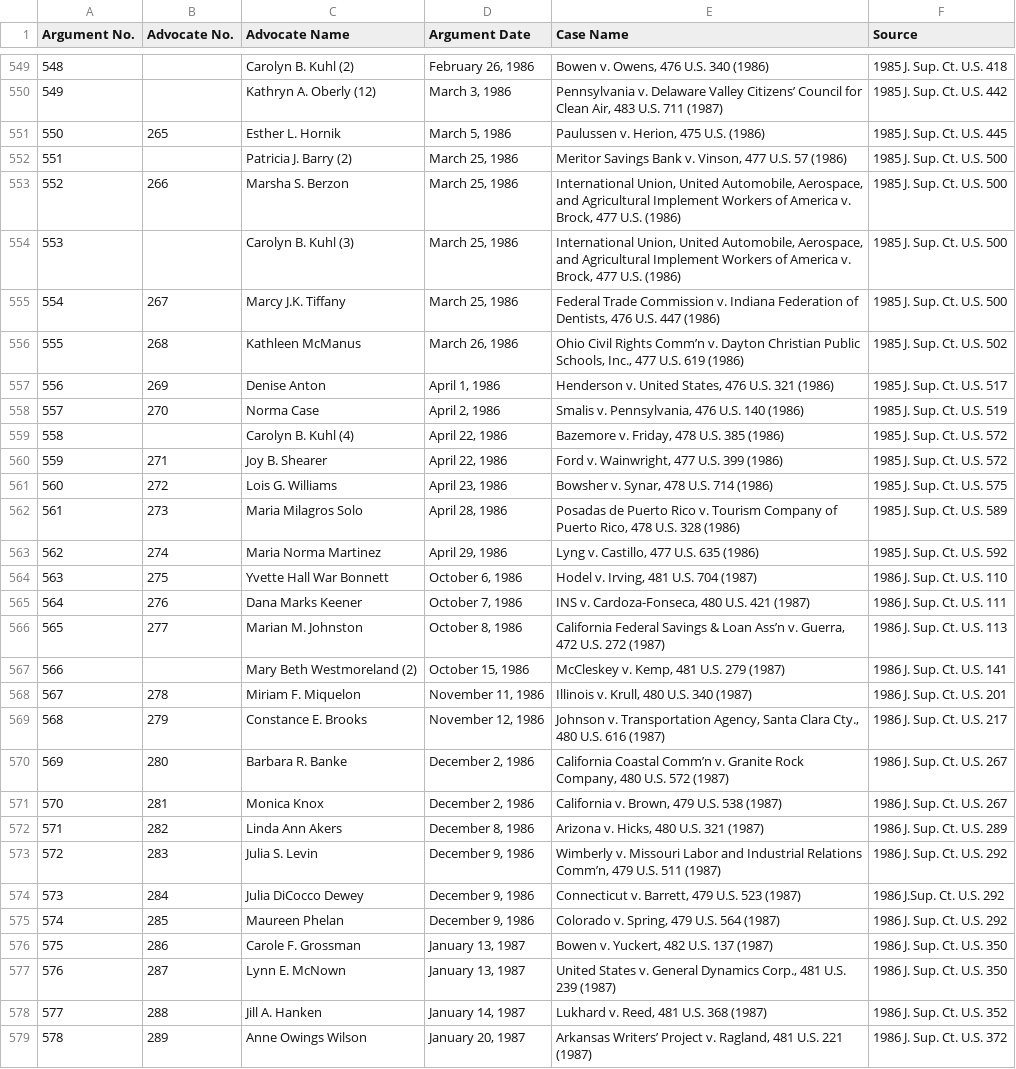
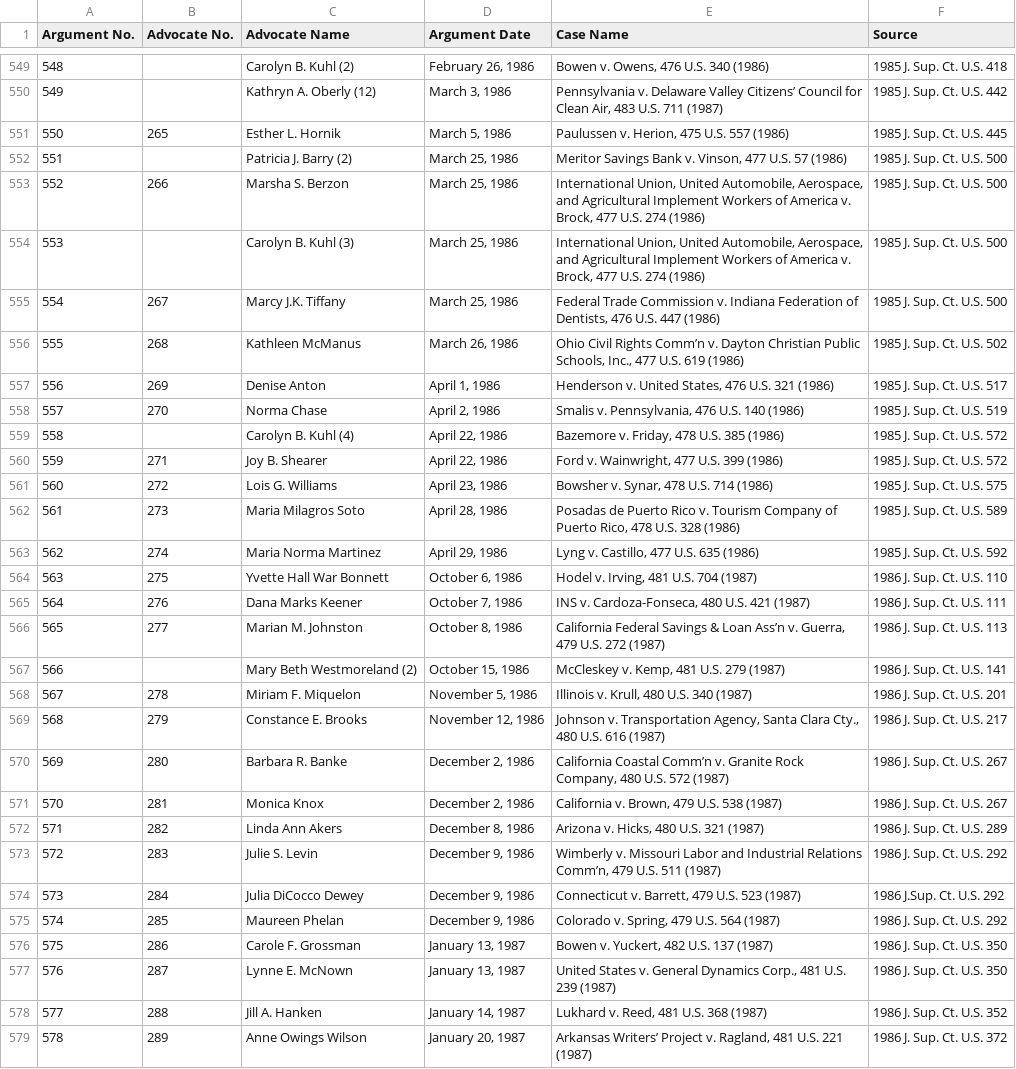
Before and after one commit to jeffpar/argument-aloud, a CSV file: data/misc/Women Advocates Through October Term 2024.csv, drawn as a sheet; only a part is shown, gaps mark what is left out; the diff covers the shown part only.

Commit message:
Audited terms through 1999 for women advocates

```diff
--- a/data/misc/Women Advocates Through October Term 2024.csv
+++ b/data/misc/Women Advocates Through October Term 2024.csv
@@ -550,6 +550,6 @@ Argument No.,Advocate No.,Advocate Name,Argument Date,Case Name,Source
 549,,Kathryn A. Oberly (12),"March 3, 1986","Pennsylvania v. Delaware Valley Citizens’ Council for Clean Air, 483 U.S. 711 (1987)",1985 J. Sup. Ct. U.S. 442
-550,265,Esther L. Hornik,"March 5, 1986","Paulussen v. Herion, 475 U.S. (1986)",1985 J. Sup. Ct. U.S. 445
+550,265,Esther L. Hornik,"March 5, 1986","Paulussen v. Herion, 475 U.S. 557 (1986)",1985 J. Sup. Ct. U.S. 445
 551,,Patricia J. Barry (2),"March 25, 1986","Meritor Savings Bank v. Vinson, 477 U.S. 57 (1986)",1985 J. Sup. Ct. U.S. 500
-552,266,Marsha S. Berzon,"March 25, 1986","International Union, United Automobile, Aerospace, and Agricultural Implement Workers of America v. Brock, 477 U.S. (1986)",1985 J. Sup. Ct. U.S. 500
-553,,Carolyn B. Kuhl (3),"March 25, 1986","International Union, United Automobile, Aerospace, and Agricultural Implement Workers of America v. Brock, 477 U.S. (1986)",1985 J. Sup. Ct. U.S. 500
+552,266,Marsha S. Berzon,"March 25, 1986","International Union, United Automobile, Aerospace, and Agricultural Implement Workers of America v. Brock, 477 U.S. 274 (1986)",1985 J. Sup. Ct. U.S. 500
+553,,Carolyn B. Kuhl (3),"March 25, 1986","International Union, United Automobile, Aerospace, and Agricultural Implement Workers of America v. Brock, 477 U.S. 274 (1986)",1985 J. Sup. Ct. U.S. 500
 554,267,Marcy J.K. Tiffany,"March 25, 1986","Federal Trade Commission v. Indiana Federation of Dentists, 476 U.S. 447 (1986)",1985 J. Sup. Ct. U.S. 500
@@ -557,3 +557,3 @@ Argument No.,Advocate No.,Advocate Name,Argument Date,Case Name,Source
 556,269,Denise Anton,"April 1, 1986","Henderson v. United States, 476 U.S. 321 (1986)",1985 J. Sup. Ct. U.S. 517
-557,270,Norma Case,"April 2, 1986","Smalis v. Pennsylvania, 476 U.S. 140 (1986)",1985 J. Sup. Ct. U.S. 519
+557,270,Norma Chase,"April 2, 1986","Smalis v. Pennsylvania, 476 U.S. 140 (1986)",1985 J. Sup. Ct. U.S. 519
 558,,Carolyn B. Kuhl (4),"April 22, 1986","Bazemore v. Friday, 478 U.S. 385 (1986)",1985 J. Sup. Ct. U.S. 572
@@ -561,3 +561,3 @@ Argument No.,Advocate No.,Advocate Name,Argument Date,Case Name,Source
 560,272,Lois G. Williams,"April 23, 1986","Bowsher v. Synar, 478 U.S. 714 (1986)",1985 J. Sup. Ct. U.S. 575
-561,273,Maria Milagros Solo,"April 28, 1986","Posadas de Puerto Rico v. Tourism Company of Puerto Rico, 478 U.S. 328 (1986)",1985 J. Sup. Ct. U.S. 589
+561,273,Maria Milagros Soto,"April 28, 1986","Posadas de Puerto Rico v. Tourism Company of Puerto Rico, 478 U.S. 328 (1986)",1985 J. Sup. Ct. U.S. 589
 562,274,Maria Norma Martinez,"April 29, 1986","Lyng v. Castillo, 477 U.S. 635 (1986)",1985 J. Sup. Ct. U.S. 592
@@ -565,5 +565,5 @@ Argument No.,Advocate No.,Advocate Name,Argument Date,Case Name,Source
 564,276,Dana Marks Keener,"October 7, 1986","INS v. Cardoza-Fonseca, 480 U.S. 421 (1987)",1986 J. Sup. Ct. U.S. 111
-565,277,Marian M. Johnston,"October 8, 1986","California Federal Savings & Loan Ass’n v. Guerra, 472 U.S. 272 (1987)",1986 J. Sup. Ct. U.S. 113
+565,277,Marian M. Johnston,"October 8, 1986","California Federal Savings & Loan Ass’n v. Guerra, 479 U.S. 272 (1987)",1986 J. Sup. Ct. U.S. 113
 566,,Mary Beth Westmoreland (2),"October 15, 1986","McCleskey v. Kemp, 481 U.S. 279 (1987)",1986 J. Sup. Ct. U.S. 141
-567,278,Miriam F. Miquelon,"November 11, 1986","Illinois v. Krull, 480 U.S. 340 (1987)",1986 J. Sup. Ct. U.S. 201
+567,278,Miriam F. Miquelon,"November 5, 1986","Illinois v. Krull, 480 U.S. 340 (1987)",1986 J. Sup. Ct. U.S. 201
 568,279,Constance E. Brooks,"November 12, 1986","Johnson v. Transportation Agency, Santa Clara Cty., 480 U.S. 616 (1987)",1986 J. Sup. Ct. U.S. 217
@@ -572,3 +572,3 @@ Argument No.,Advocate No.,Advocate Name,Argument Date,Case Name,Source
 571,282,Linda Ann Akers,"December 8, 1986","Arizona v. Hicks, 480 U.S. 321 (1987)",1986 J. Sup. Ct. U.S. 289
-572,283,Julia S. Levin,"December 9, 1986","Wimberly v. Missouri Labor and Industrial Relations Comm’n, 479 U.S. 511 (1987)",1986 J. Sup. Ct. U.S. 292
+572,283,Julie S. Levin,"December 9, 1986","Wimberly v. Missouri Labor and Industrial Relations Comm’n, 479 U.S. 511 (1987)",1986 J. Sup. Ct. U.S. 292
 573,284,Julia DiCocco Dewey,"December 9, 1986","Connecticut v. Barrett, 479 U.S. 523 (1987)",1986 J.Sup. Ct. U.S. 292
@@ -576,3 +576,3 @@ Argument No.,Advocate No.,Advocate Name,Argument Date,Case Name,Source
 575,286,Carole F. Grossman,"January 13, 1987","Bowen v. Yuckert, 482 U.S. 137 (1987)",1986 J. Sup. Ct. U.S. 350
-576,287,Lynn E. McNown,"January 13, 1987","United States v. General Dynamics Corp., 481 U.S. 239 (1987)",1986 J. Sup. Ct. U.S. 350
+576,287,Lynne E. McNown,"January 13, 1987","United States v. General Dynamics Corp., 481 U.S. 239 (1987)",1986 J. Sup. Ct. U.S. 350
 577,288,Jill A. Hanken,"January 14, 1987","Lukhard v. Reed, 481 U.S. 368 (1987)",1986 J. Sup. Ct. U.S. 352
```
Also changed, not shown: 16 edited cells elsewhere in this file, 13 other files.
